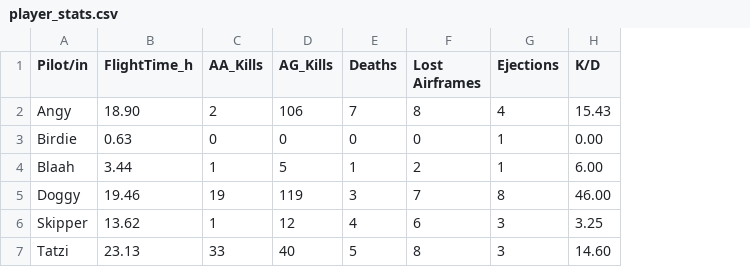
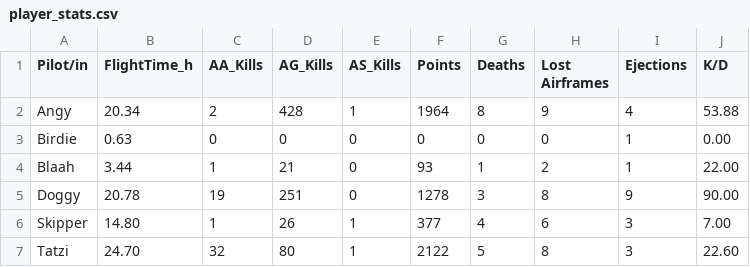
Before and after one commit to Ogeidkceurt/KCWebSta, a CSV file: docs/data/player_stats.csv, drawn as a sheet; addresses are those after the commit; the diff names each change by its address in the sheet, - before the commit and + after, or states it on an @@ line.

Commit message:
Update player_stats.csv

```diff
--- a/docs/data/player_stats.csv
+++ b/docs/data/player_stats.csv
+column E (AS_Kills), rows 2-7: 1 | 0 | 0 | 0 | 1 | 1
+column F (Points), rows 2-7: 1964 | 0 | 93 | 1278 | 377 | 2122
-B2 (FlightTime_h): 18.90
+B2 (FlightTime_h): 20.34
-D2 (AG_Kills): 106
+D2 (AG_Kills): 428
-G2 (Deaths): 7
+G2 (Deaths): 8
-H2 (Lost Airframes): 8
+H2 (Lost Airframes): 9
-J2 (K/D): 15.43
+J2 (K/D): 53.88
-D4 (AG_Kills): 5
+D4 (AG_Kills): 21
-J4 (K/D): 6.00
+J4 (K/D): 22.00
-B5 (FlightTime_h): 19.46
+B5 (FlightTime_h): 20.78
-D5 (AG_Kills): 119
+D5 (AG_Kills): 251
-H5 (Lost Airframes): 7
+H5 (Lost Airframes): 8
-I5 (Ejections): 8
+I5 (Ejections): 9
-J5 (K/D): 46.00
+J5 (K/D): 90.00
-B6 (FlightTime_h): 13.62
+B6 (FlightTime_h): 14.80
-D6 (AG_Kills): 12
+D6 (AG_Kills): 26
-J6 (K/D): 3.25
+J6 (K/D): 7.00
-B7 (FlightTime_h): 23.13
+B7 (FlightTime_h): 24.70
-C7 (AA_Kills): 33
+C7 (AA_Kills): 32
-D7 (AG_Kills): 40
+D7 (AG_Kills): 80
-J7 (K/D): 14.60
+J7 (K/D): 22.60
```
